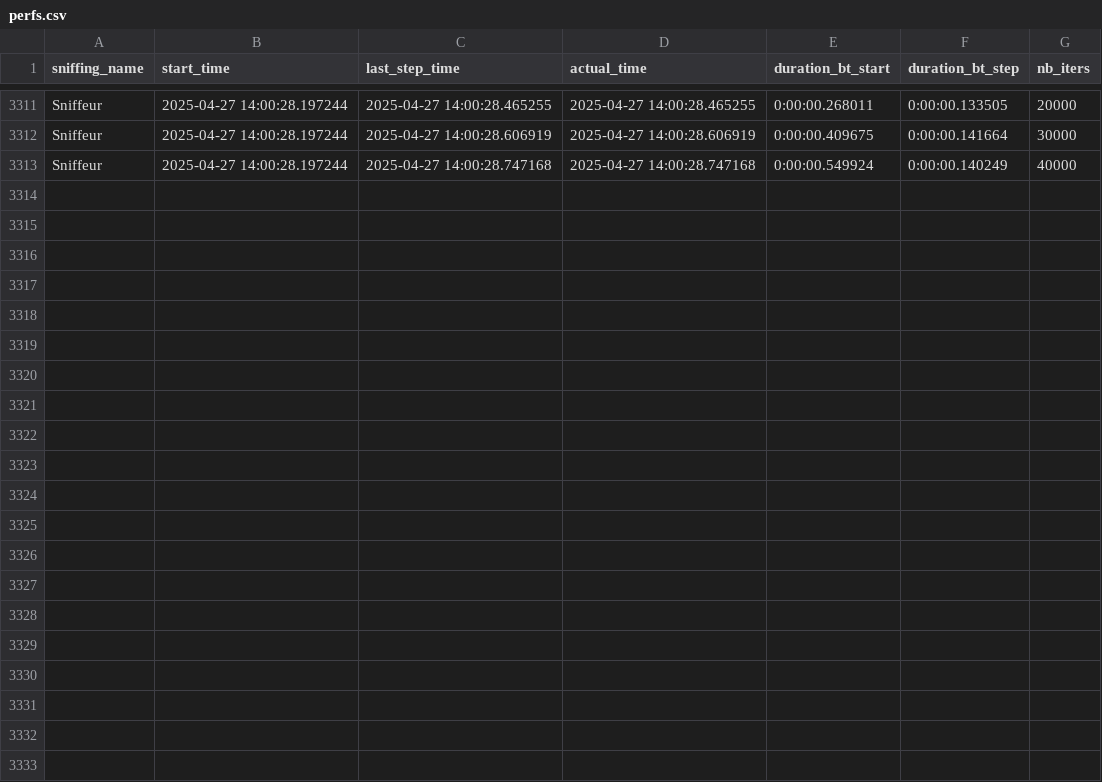
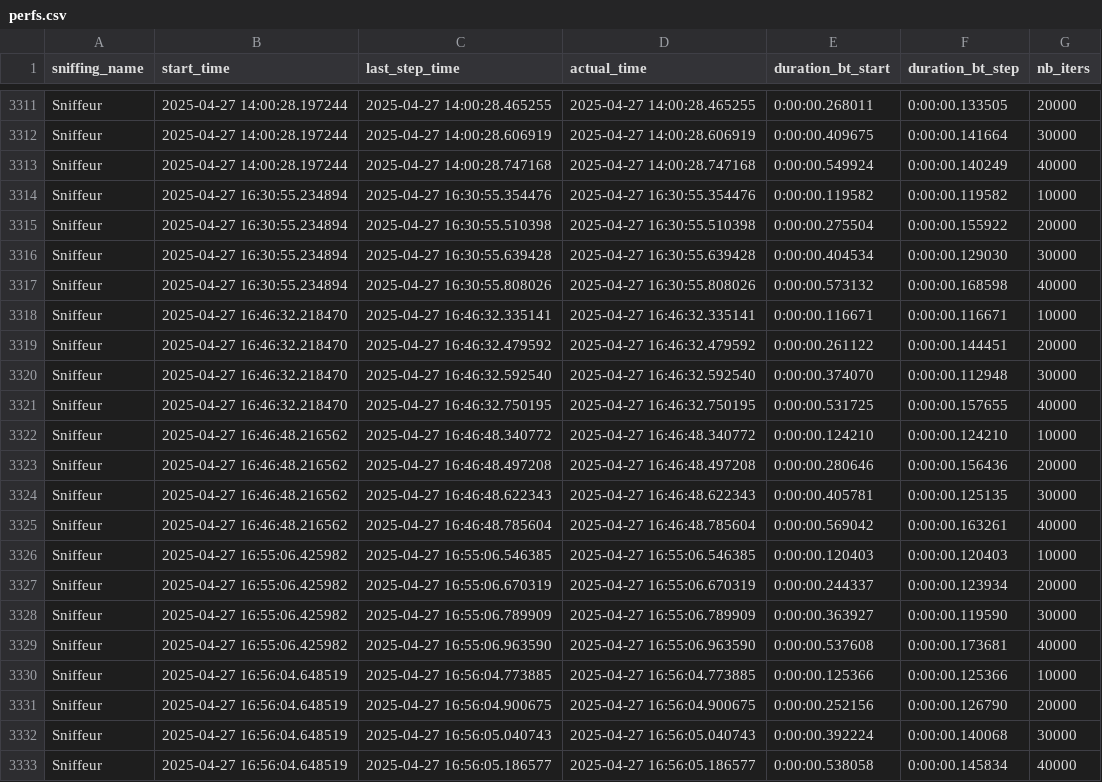
Before and after one commit to InfoFlower/Grid_Trading, a CSV file: src/OPE/technical_report/perfs.csv, drawn as a sheet; only a part is shown, gaps mark what is left out.

```diff
--- a/src/OPE/technical_report/perfs.csv
+++ b/src/OPE/technical_report/perfs.csv
@@ -3313 +3313,21 @@ Sniffeur,2025-04-27 14:00:28.197244,2025-04-27 14:00:28.606919,2025-04-27 14:00:
 Sniffeur,2025-04-27 14:00:28.197244,2025-04-27 14:00:28.747168,2025-04-27 14:00:28.747168,0:00:00.549924,0:00:00.140249, 40000
+Sniffeur,2025-04-27 16:30:55.234894,2025-04-27 16:30:55.354476,2025-04-27 16:30:55.354476,0:00:00.119582,0:00:00.119582, 10000
+Sniffeur,2025-04-27 16:30:55.234894,2025-04-27 16:30:55.510398,2025-04-27 16:30:55.510398,0:00:00.275504,0:00:00.155922, 20000
+Sniffeur,2025-04-27 16:30:55.234894,2025-04-27 16:30:55.639428,2025-04-27 16:30:55.639428,0:00:00.404534,0:00:00.129030, 30000
+Sniffeur,2025-04-27 16:30:55.234894,2025-04-27 16:30:55.808026,2025-04-27 16:30:55.808026,0:00:00.573132,0:00:00.168598, 40000
+Sniffeur,2025-04-27 16:46:32.218470,2025-04-27 16:46:32.335141,2025-04-27 16:46:32.335141,0:00:00.116671,0:00:00.116671, 10000
+Sniffeur,2025-04-27 16:46:32.218470,2025-04-27 16:46:32.479592,2025-04-27 16:46:32.479592,0:00:00.261122,0:00:00.144451, 20000
+Sniffeur,2025-04-27 16:46:32.218470,2025-04-27 16:46:32.592540,2025-04-27 16:46:32.592540,0:00:00.374070,0:00:00.112948, 30000
+Sniffeur,2025-04-27 16:46:32.218470,2025-04-27 16:46:32.750195,2025-04-27 16:46:32.750195,0:00:00.531725,0:00:00.157655, 40000
+Sniffeur,2025-04-27 16:46:48.216562,2025-04-27 16:46:48.340772,2025-04-27 16:46:48.340772,0:00:00.124210,0:00:00.124210, 10000
+Sniffeur,2025-04-27 16:46:48.216562,2025-04-27 16:46:48.497208,2025-04-27 16:46:48.497208,0:00:00.280646,0:00:00.156436, 20000
+Sniffeur,2025-04-27 16:46:48.216562,2025-04-27 16:46:48.622343,2025-04-27 16:46:48.622343,0:00:00.405781,0:00:00.125135, 30000
+Sniffeur,2025-04-27 16:46:48.216562,2025-04-27 16:46:48.785604,2025-04-27 16:46:48.785604,0:00:00.569042,0:00:00.163261, 40000
+Sniffeur,2025-04-27 16:55:06.425982,2025-04-27 16:55:06.546385,2025-04-27 16:55:06.546385,0:00:00.120403,0:00:00.120403, 10000
+Sniffeur,2025-04-27 16:55:06.425982,2025-04-27 16:55:06.670319,2025-04-27 16:55:06.670319,0:00:00.244337,0:00:00.123934, 20000
+Sniffeur,2025-04-27 16:55:06.425982,2025-04-27 16:55:06.789909,2025-04-27 16:55:06.789909,0:00:00.363927,0:00:00.119590, 30000
+Sniffeur,2025-04-27 16:55:06.425982,2025-04-27 16:55:06.963590,2025-04-27 16:55:06.963590,0:00:00.537608,0:00:00.173681, 40000
+Sniffeur,2025-04-27 16:56:04.648519,2025-04-27 16:56:04.773885,2025-04-27 16:56:04.773885,0:00:00.125366,0:00:00.125366, 10000
+Sniffeur,2025-04-27 16:56:04.648519,2025-04-27 16:56:04.900675,2025-04-27 16:56:04.900675,0:00:00.252156,0:00:00.126790, 20000
+Sniffeur,2025-04-27 16:56:04.648519,2025-04-27 16:56:05.040743,2025-04-27 16:56:05.040743,0:00:00.392224,0:00:00.140068, 30000
+Sniffeur,2025-04-27 16:56:04.648519,2025-04-27 16:56:05.186577,2025-04-27 16:56:05.186577,0:00:00.538058,0:00:00.145834, 40000
```
Also changed, not shown: 18 other files.
